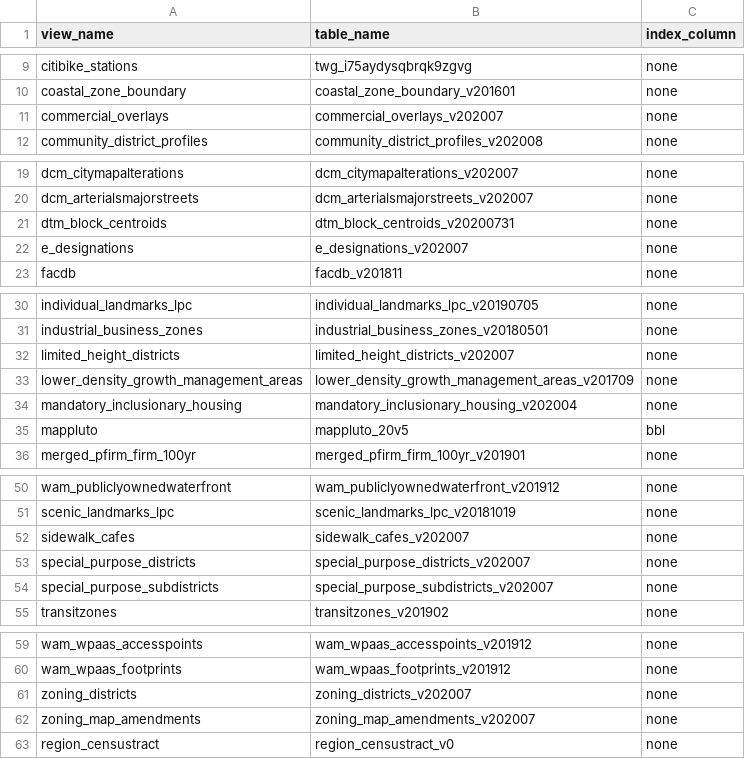
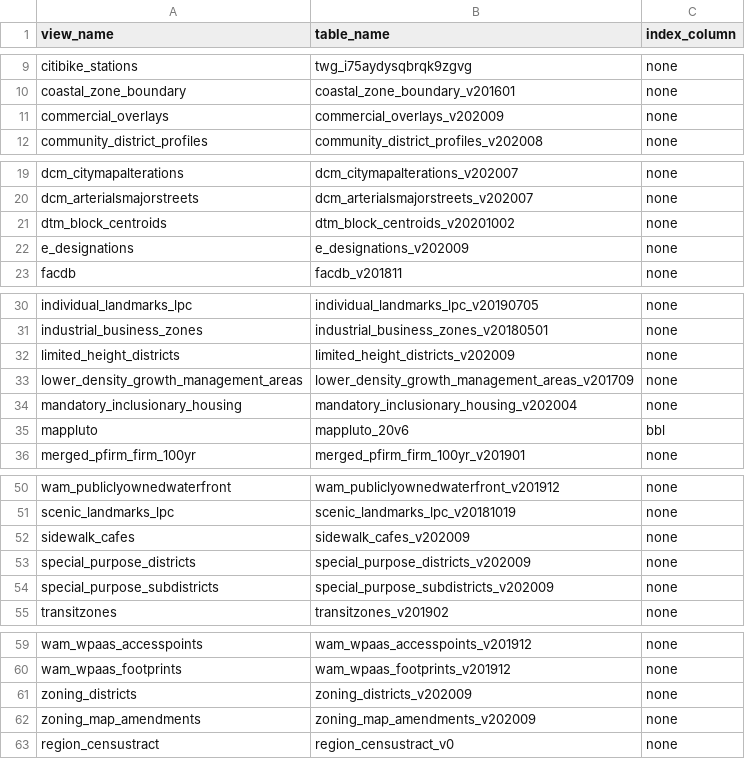
Before and after one commit to NYCPlanning/labs-layers-api, a CSV file: scripts/aliased-views/view_lookup.csv, drawn as a sheet; only a part is shown, gaps mark what is left out.

Commit message:
12880: September data update

```diff
--- a/scripts/aliased-views/view_lookup.csv
+++ b/scripts/aliased-views/view_lookup.csv
@@ -10,3 +10,3 @@ citibike_stations,twg_i75aydysqbrqk9zgvg,none
 coastal_zone_boundary,coastal_zone_boundary_v201601,none
-commercial_overlays,commercial_overlays_v202007,none
+commercial_overlays,commercial_overlays_v202009,none
 community_district_profiles,community_district_profiles_v202008,none
@@ -20,4 +20,4 @@ dcm_citymapalterations,dcm_citymapalterations_v202007,none
 dcm_arterialsmajorstreets,dcm_arterialsmajorstreets_v202007,none
-dtm_block_centroids,dtm_block_centroids_v20200731,none
-e_designations,e_designations_v202007,none
+dtm_block_centroids,dtm_block_centroids_v20201002,none
+e_designations,e_designations_v202009,none
 facdb,facdb_v201811,none
@@ -31,6 +31,6 @@ individual_landmarks_lpc,individual_landmarks_lpc_v20190705,none
 industrial_business_zones,industrial_business_zones_v20180501,none
-limited_height_districts,limited_height_districts_v202007,none
+limited_height_districts,limited_height_districts_v202009,none
 lower_density_growth_management_areas,lower_density_growth_management_areas_v201709,none
 mandatory_inclusionary_housing,mandatory_inclusionary_housing_v202004,none
-mappluto,mappluto_20v5,bbl
+mappluto,mappluto_20v6,bbl
 merged_pfirm_firm_100yr,merged_pfirm_firm_100yr_v201901,none
@@ -51,5 +51,5 @@ wam_publiclyownedwaterfront,wam_publiclyownedwaterfront_v201912,none
 scenic_landmarks_lpc,scenic_landmarks_lpc_v20181019,none
-sidewalk_cafes,sidewalk_cafes_v202007,none
-special_purpose_districts,special_purpose_districts_v202007,none
-special_purpose_subdistricts,special_purpose_subdistricts_v202007,none
+sidewalk_cafes,sidewalk_cafes_v202009,none
+special_purpose_districts,special_purpose_districts_v202009,none
+special_purpose_subdistricts,special_purpose_subdistricts_v202009,none
 transitzones,transitzones_v201902,none
@@ -60,4 +60,4 @@ wam_wpaas_accesspoints,wam_wpaas_accesspoints_v201912,none
 wam_wpaas_footprints,wam_wpaas_footprints_v201912,none
-zoning_districts,zoning_districts_v202007,none
-zoning_map_amendments,zoning_map_amendments_v202007,none
+zoning_districts,zoning_districts_v202009,none
+zoning_map_amendments,zoning_map_amendments_v202009,none
 region_censustract,region_censustract_v0,none
```
Also changed, not shown: 4 other files.
